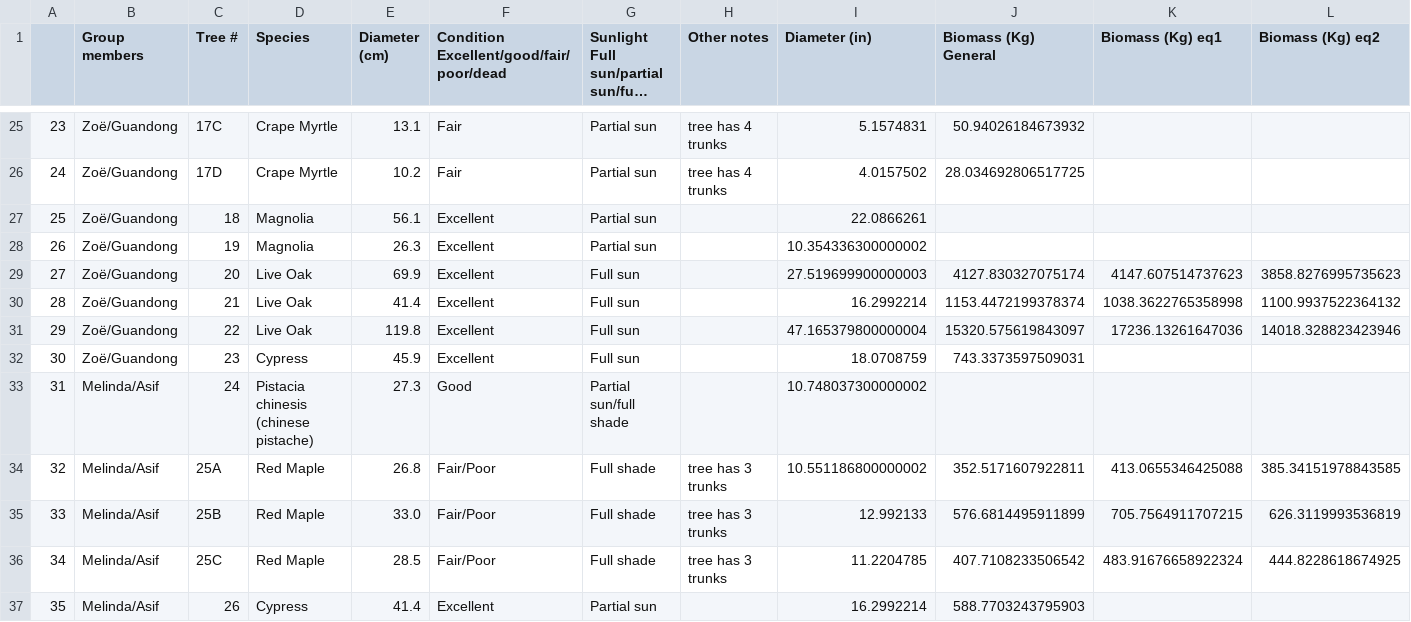
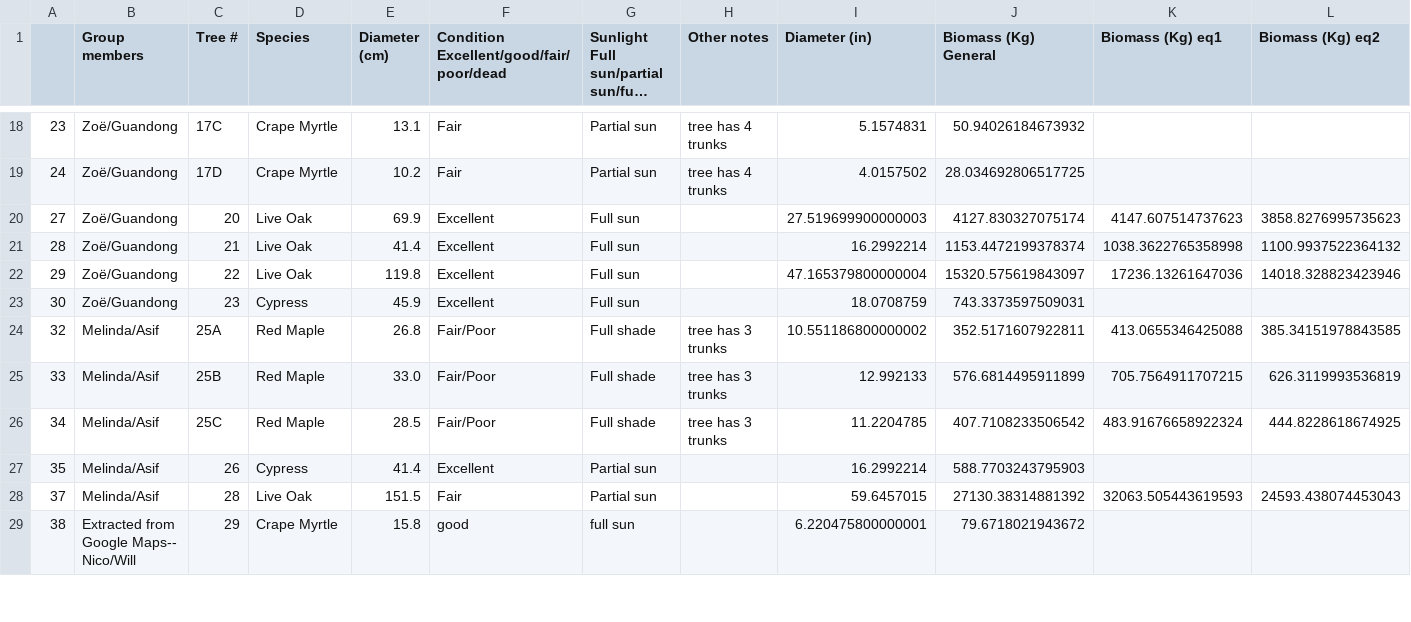
Before and after one commit to mikafur32/allometry-Assignment2, a CSV file: allometry.csv, drawn as a sheet; only a part is shown, gaps mark what is left out; the shorter side is filled out with more unchanged rows; long unchanged cells end in …; rows hold the shown columns only; the diff covers the shown part only; the diff names each change by its address in the sheet, - before the commit and + after, or states it on an @@ line.

```diff
--- a/allometry.csv
+++ b/allometry.csv
-row 27: 25 | Zoë/Guandong | 18 | Magnolia | 56.1 | Excellent | Partial sun |  | 22.0866261
-row 28: 26 | Zoë/Guandong | 19 | Magnolia | 26.3 | Excellent | Partial sun |  | 10.354336300000002
-row 33: 31 | Melinda/Asif | 24 | Pistacia chinesis (chinese pistache) | 27.3 | Good | Partial sun/full shade |  | 10.748037300000002
```
Also changed, not shown: 13 removed rows elsewhere in this file, 3 other files.
